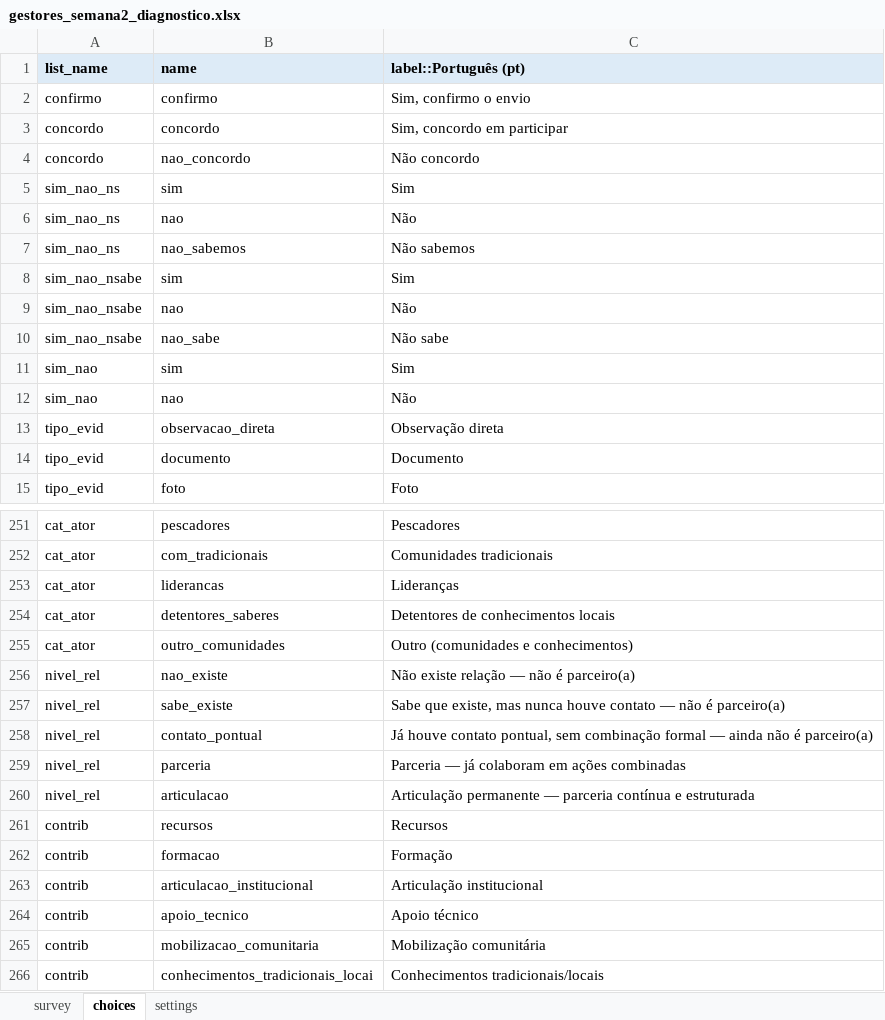
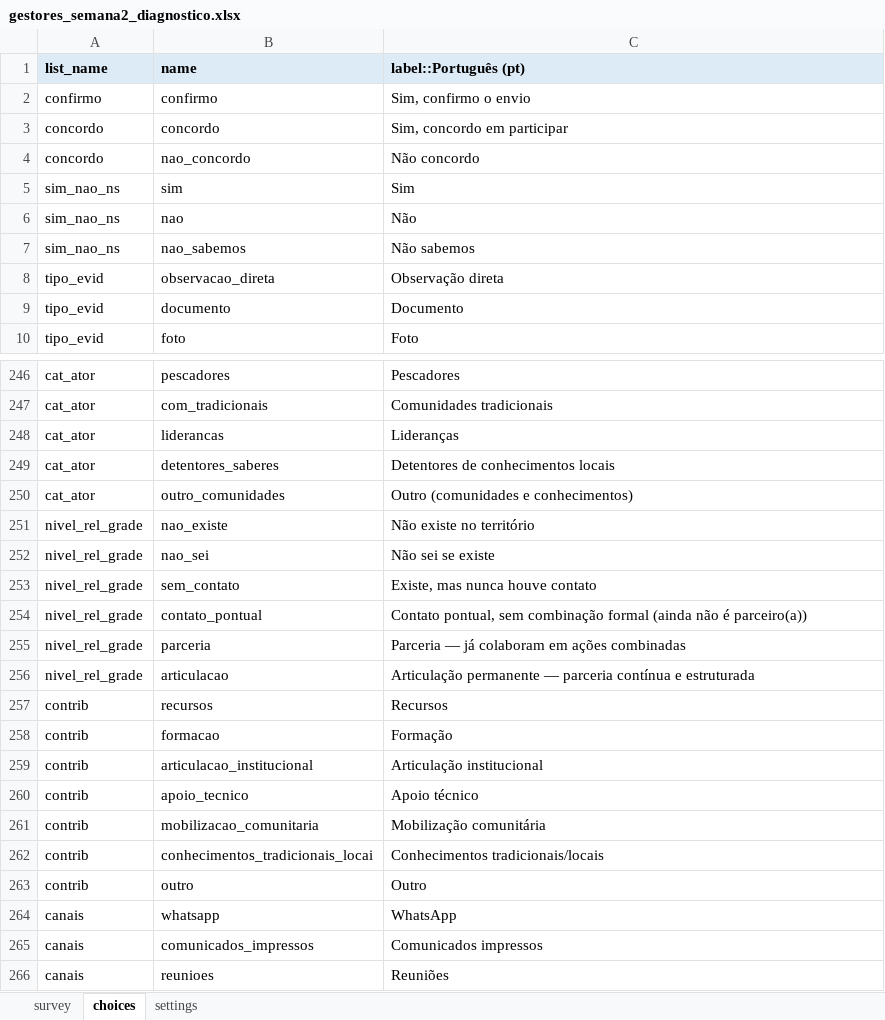
Before and after one commit to maiagreici/secadi, an Excel workbook: kobo/gestores_semana2_diagnostico.xlsx, sheet choices, drawn as a sheet; only a part is shown, gaps mark what is left out; the shorter side is filled out with more unchanged rows; values as stored, in another font and other column widths than the file's, no borders; removed rows and columns are numbered as before the commit, all else as after; the diff names each change by its address in the sheet, - before the commit and + after, or states it on an @@ line.

```diff
--- a/kobo/gestores_semana2_diagnostico.xlsx (sheet choices)
+++ b/kobo/gestores_semana2_diagnostico.xlsx (sheet choices)
-row 8: sim_nao_nsabe | sim | Sim
-row 9: sim_nao_nsabe | nao | Não
-row 10: sim_nao_nsabe | nao_sabe | Não sabe
-row 11: sim_nao | sim | Sim
-row 12: sim_nao | nao | Não
-A251 (list_name): nivel_rel
+A251 (list_name): nivel_rel_grade
-C251 (label::Português (pt)): Não existe relação — não é parceiro(a)
+C251 (label::Português (pt)): Não existe no território
-row 257: nivel_rel | sabe_existe | Sabe que existe, mas nunca houve contato — não é parceiro(a)
+row 252: nivel_rel_grade | nao_sei | Não sei se existe
+row 253: nivel_rel_grade | sem_contato | Existe, mas nunca houve contato
-A254:A256 (list_name): nivel_rel
+A254:A256 (list_name): nivel_rel_grade
-C254 (label::Português (pt)): Já houve contato pontual, sem combinação formal — ainda não é parceiro(a)
+C254 (label::Português (pt)): Contato pontual, sem combinação formal (ainda não é parceiro(a))
```
Also changed, not shown: sheet survey, kobo/gestores_diagnostico_completo.xlsx, kobo/gestores_semana1_diagnostico.xlsx, 6 other files.
